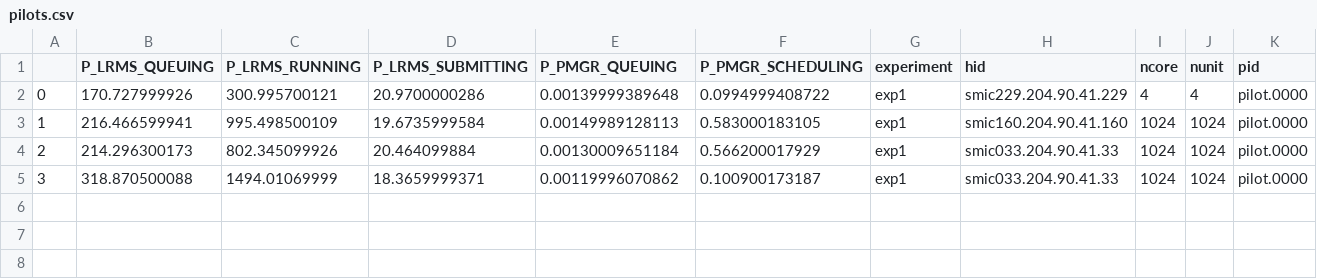
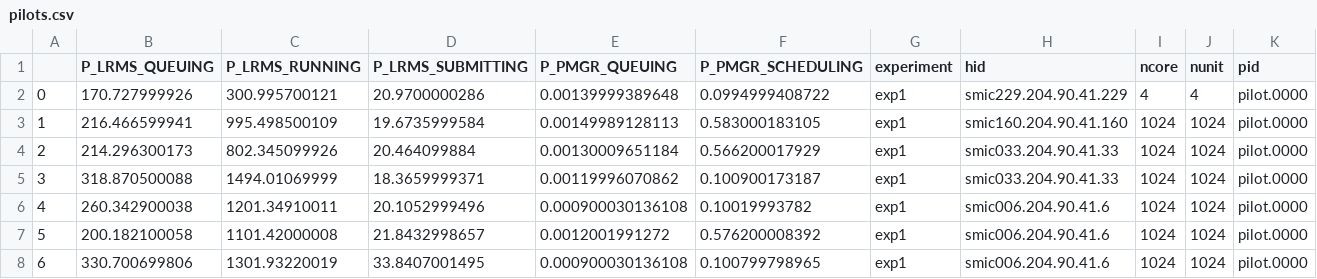
Before and after one commit to radical-experiments/AIMES-Experience, a CSV file: XSEDE/analysis/data/pilots.csv, drawn as a sheet; only a part is shown; rows hold the shown columns only; the diff names each change by its address in the sheet, - before the commit and + after, or states it on an @@ line.

```diff
--- a/XSEDE/analysis/data/pilots.csv
+++ b/XSEDE/analysis/data/pilots.csv
+row 6: 4 | 260.342900038 | 1201.34910011 | 20.1052999496 | 0.000900030136108 | 0.10019993782 | exp1 | smic006.204.90.41.6 | 1024 | 1024 | pilot.0000
+row 7: 5 | 200.182100058 | 1101.42000008 | 21.8432998657 | 0.0012001991272 | 0.576200008392 | exp1 | smic006.204.90.41.6 | 1024 | 1024 | pilot.0000
+row 8: 6 | 330.700699806 | 1301.93220019 | 33.8407001495 | 0.000900030136108 | 0.100799798965 | exp1 | smic006.204.90.41.6 | 1024 | 1024 | pilot.0000
```
Also changed, not shown: XSEDE/analysis/data/sessions.csv, 3 other files.
